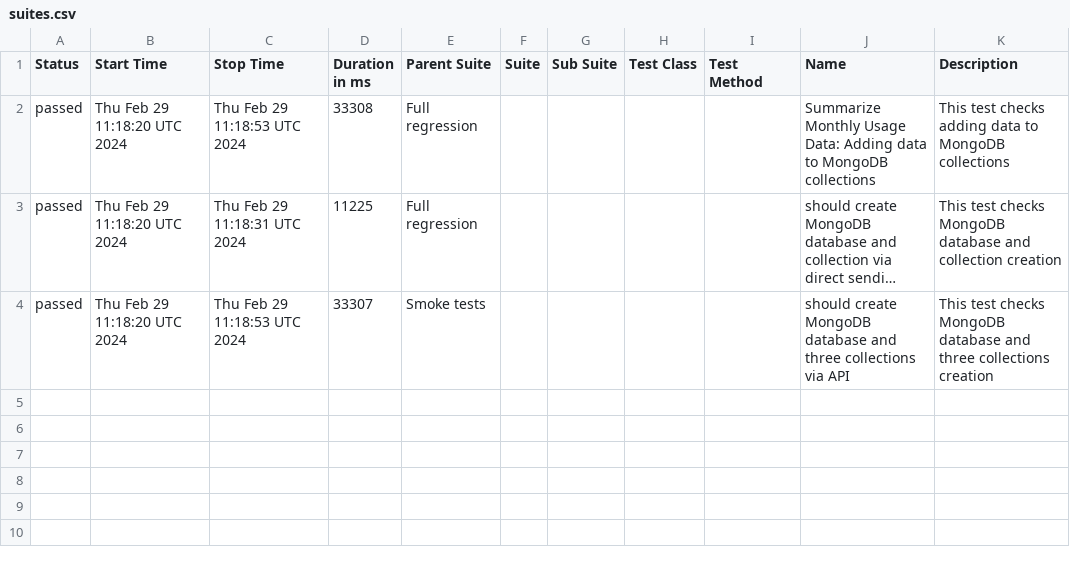
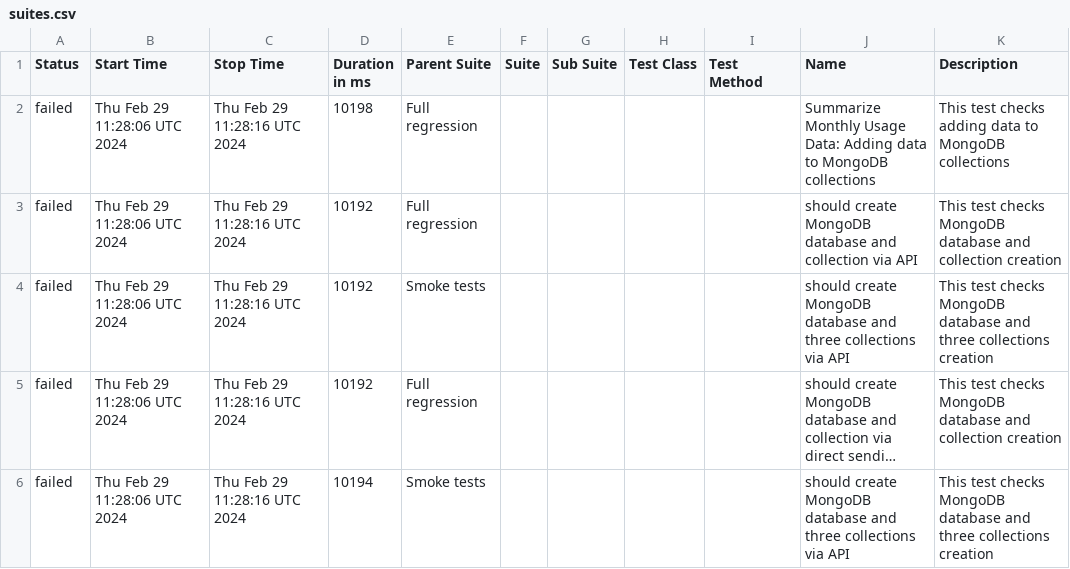
Before and after one commit to studyNewTrendsInAutomatedTesting/jestAllureResults, a CSV file: data/suites.csv, drawn as a sheet; long unchanged cells end in …; addresses are those after the commit; the diff names each change by its address in the sheet, - before the commit and + after, or states it on an @@ line.

Commit message:
deploy: studyNewTrendsInAutomatedTesting/applicationToTestFromDockerCompose@976dafc908f4d0d0684815d723a3cd34c63a3b75

```diff
--- a/data/suites.csv
+++ b/data/suites.csv
-A2 (Status): passed
+A2 (Status): failed
-B2 (Start Time): Thu Feb 29 11:18:20 UTC 2024
+B2 (Start Time): Thu Feb 29 11:28:06 UTC 2024
-C2 (Stop Time): Thu Feb 29 11:18:53 UTC 2024
+C2 (Stop Time): Thu Feb 29 11:28:16 UTC 2024
-D2 (Duration in ms): 33308
+D2 (Duration in ms): 10198
+row 3: failed | Thu Feb 29 11:28:06 UTC 2024 | Thu Feb 29 11:28:16 UTC 2024 | 10192 | Full regression |  |  |  |  | should create MongoDB database and collection via API | This test checks MongoDB database and collection creation
+row 4: failed | Thu Feb 29 11:28:06 UTC 2024 | Thu Feb 29 11:28:16 UTC 2024 | 10192 | Smoke tests |  |  |  |  | should create MongoDB database and three collections via API | This test checks MongoDB database and three collections creation
-A5:A6 (Status): passed
+A5:A6 (Status): failed
-B5:B6 (Start Time): Thu Feb 29 11:18:20 UTC 2024
+B5:B6 (Start Time): Thu Feb 29 11:28:06 UTC 2024
-C5 (Stop Time): Thu Feb 29 11:18:31 UTC 2024
+C5 (Stop Time): Thu Feb 29 11:28:16 UTC 2024
-D5 (Duration in ms): 11225
+D5 (Duration in ms): 10192
-C6 (Stop Time): Thu Feb 29 11:18:53 UTC 2024
+C6 (Stop Time): Thu Feb 29 11:28:16 UTC 2024
-D6 (Duration in ms): 33307
+D6 (Duration in ms): 10194
```
Also changed, not shown: 34 other files.
